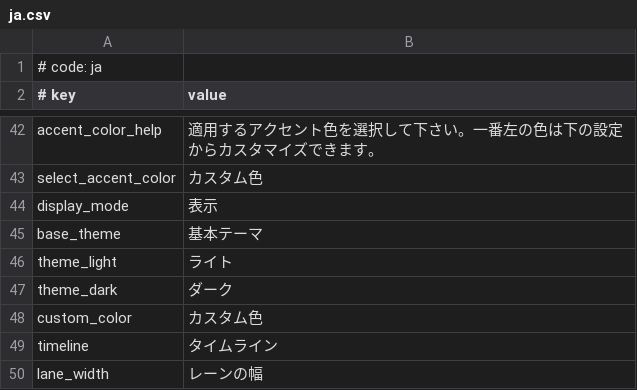
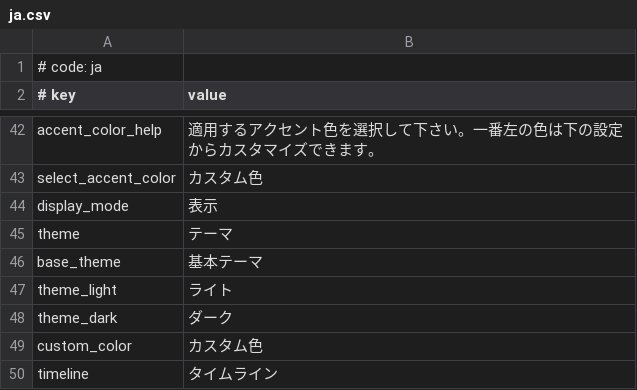
Before and after one commit to rodneykeilson/MikuMikuWorldEX, a CSV file: MikuMikuWorld/res/i18n/ja.csv, drawn as a sheet; only a part is shown, gaps mark what is left out; the shorter side is filled out with more unchanged rows.

Commit message:
Add missing jp string

```diff
--- a/MikuMikuWorld/res/i18n/ja.csv
+++ b/MikuMikuWorld/res/i18n/ja.csv
@@ -44,2 +44,3 @@ select_accent_color, カスタム色
 display_mode, 表示
+theme, テーマ
 base_theme, 基本テーマ
```
